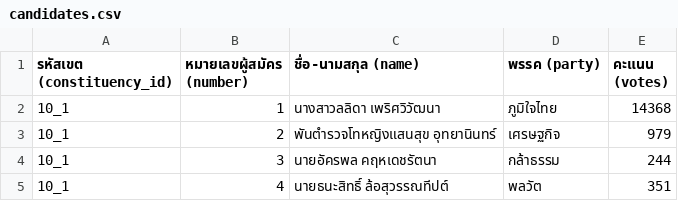
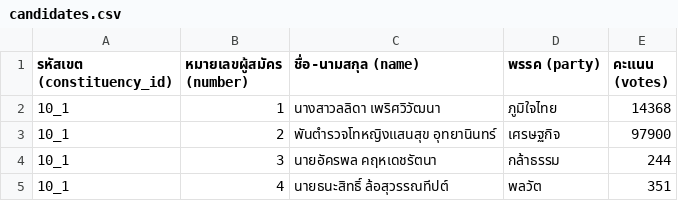
Before and after one commit to jjpeechaphand/election69, a CSV file: data/2569/candidates.csv, drawn as a sheet; only a part is shown.

```diff
--- a/data/2569/candidates.csv
+++ b/data/2569/candidates.csv
@@ -2,3 +2,3 @@
 10_1,1,นางสาวลลิดา เพริศวิวัฒนา,ภูมิใจไทย,14368
-10_1,2,พันตำรวจโทหญิงแสนสุข อุทยานินทร์,เศรษฐกิจ,979
+10_1,2,พันตำรวจโทหญิงแสนสุข อุทยานินทร์,เศรษฐกิจ,97900
 10_1,3,นายอัครพล คฤหเดชรัตนา,กล้าธรรม,244
```
